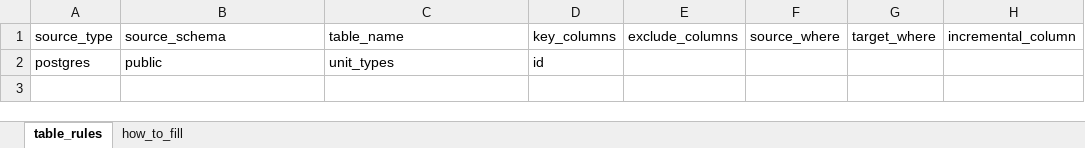
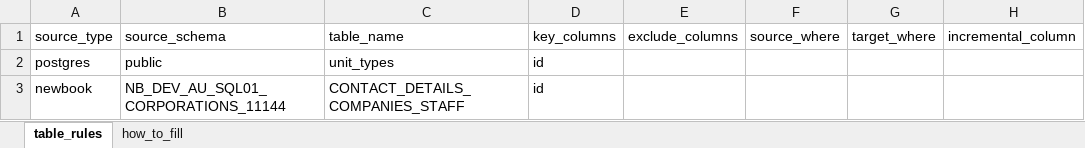
Before and after one commit to Arunsaikiran/Storable_automation_framework, an Excel workbook: yaml_generation/settings/dev_rules.xlsx, sheet table_rules, drawn as a sheet; values as stored, in another font and other column widths than the file's, no borders; the diff names each change by its address in the sheet, - before the commit and + after, or states it on an @@ line.

```diff
--- a/yaml_generation/settings/dev_rules.xlsx (sheet table_rules)
+++ b/yaml_generation/settings/dev_rules.xlsx (sheet table_rules)
+row 3: newbook | NB_DEV_AU_SQL01_CORPORATIONS_11144 | CONTACT_DETAILS_COMPANIES_STAFF | id
```
Also changed, not shown: yaml_generation/master_files/edge_bronze_master.xlsx, 9 other files.
